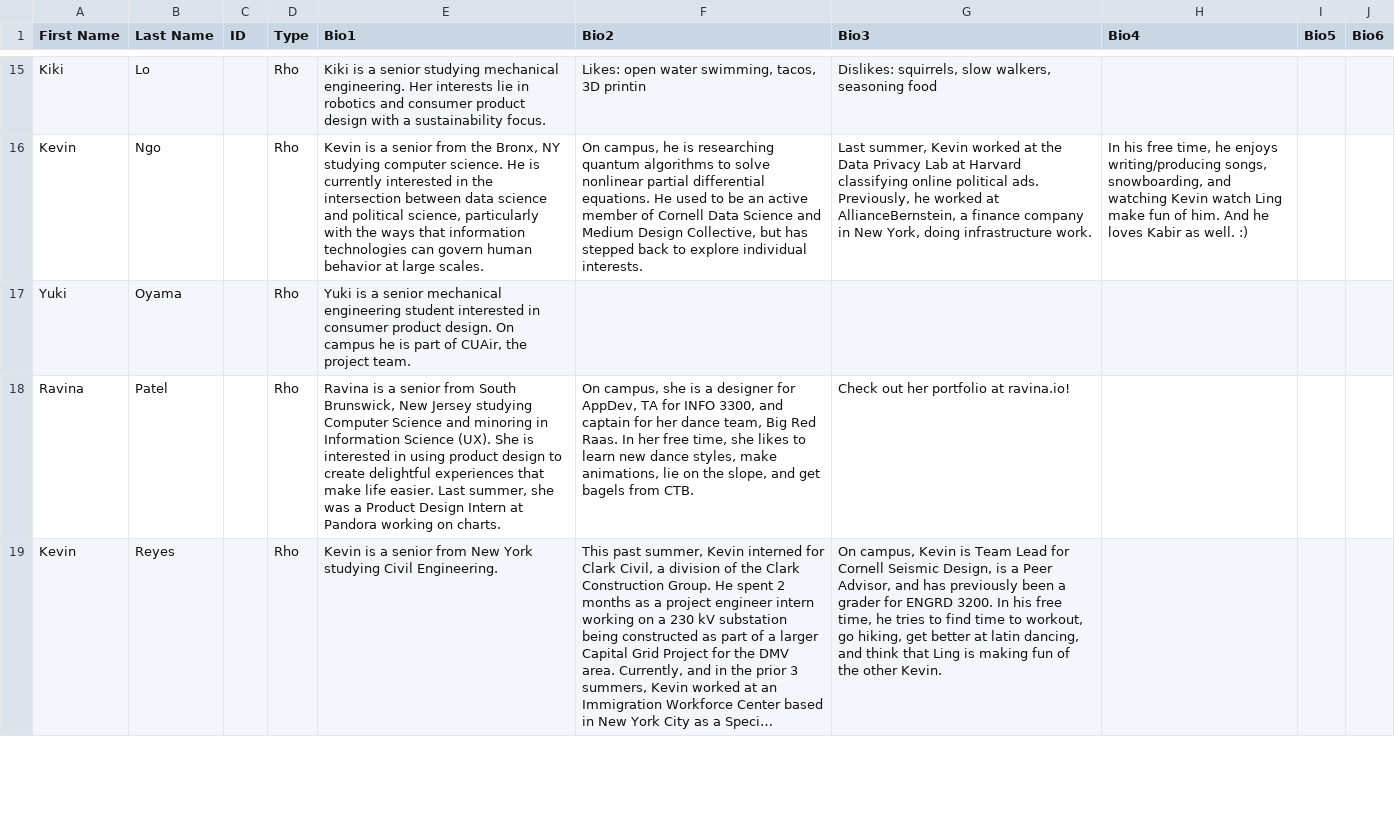
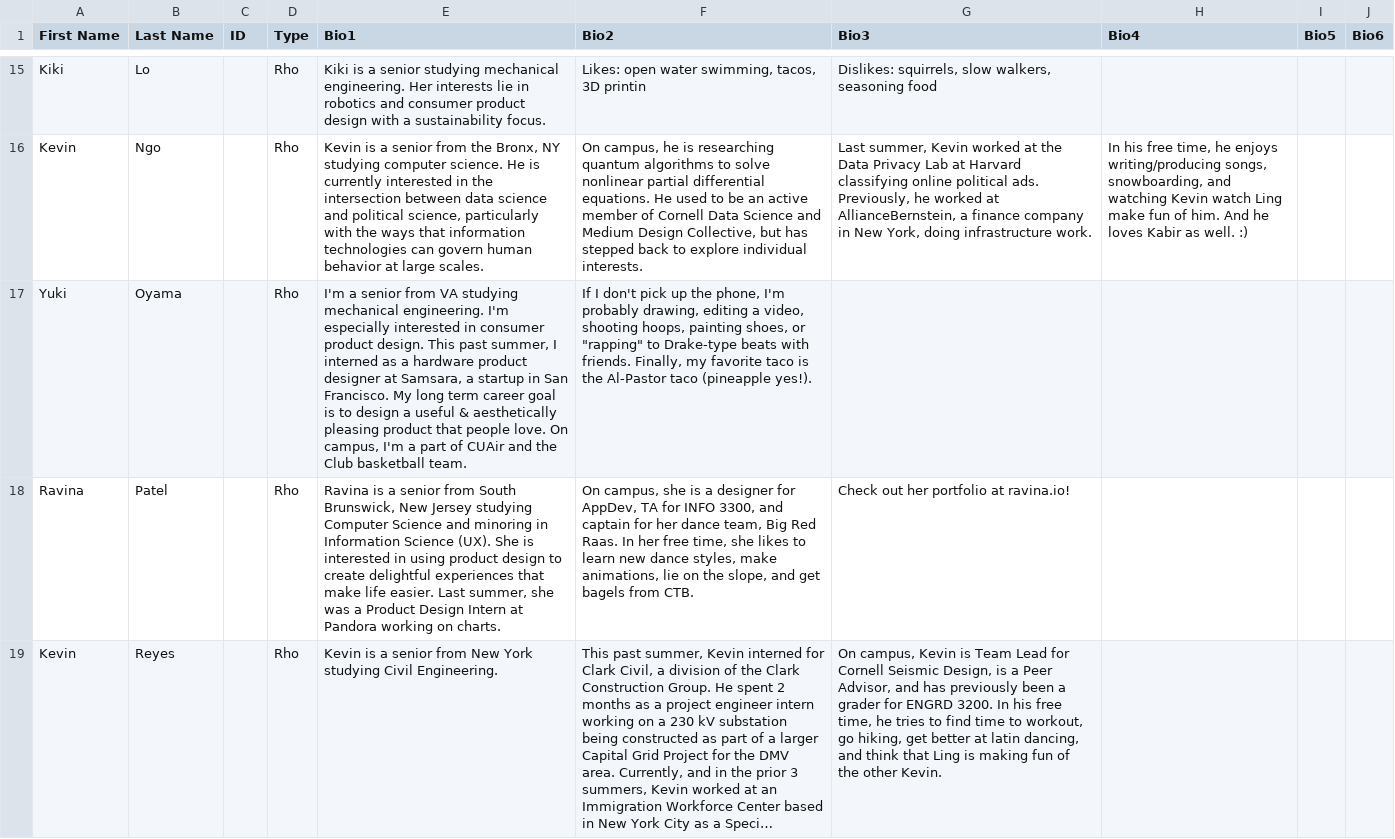
Before and after one commit to cornellWebmaster/ttFlask, a TSV file: data/brothers/brothers.tsv, drawn as a sheet; only a part is shown, gaps mark what is left out; long unchanged cells end in …; the diff covers the shown part only; the diff names each change by its address in the sheet, - before the commit and + after, or states it on an @@ line.

Commit message:
update yuki

```diff
--- a/data/brothers/brothers.tsv
+++ b/data/brothers/brothers.tsv
-E17 (Bio1): Yuki is a senior mechanical engineering student interested in consumer product design. On campus he is part of CUAir, the project team.
+E17 (Bio1): I'm a senior from VA studying mechanical engineering. I'm especially interested in consumer product design. This past summer, I interned as a hardware product designer at Samsara, a startup in San Francisco. My long term career goal is to design a useful & aesthetically pleasing product that people love. On campus, I'm a part of CUAir and the Club basketball team.
-F17 (Bio2): (empty)
+F17 (Bio2): If I don't pick up the phone, I'm probably drawing, editing a video, shooting hoops, painting shoes, or "rapping" to Drake-type beats with friends. Finally, my favorite taco is the Al-Pastor taco (pineapple yes!).
```
Also changed, not shown: 5 edited cells elsewhere in this file, data/brothers/semester.tsv.
